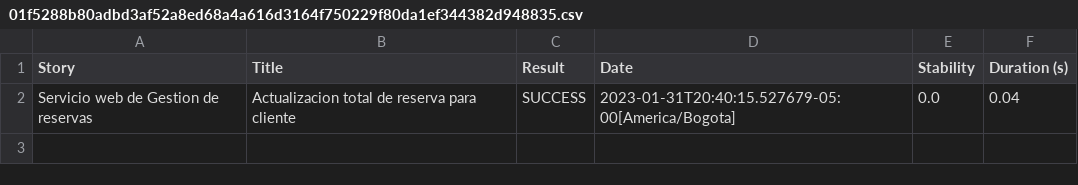
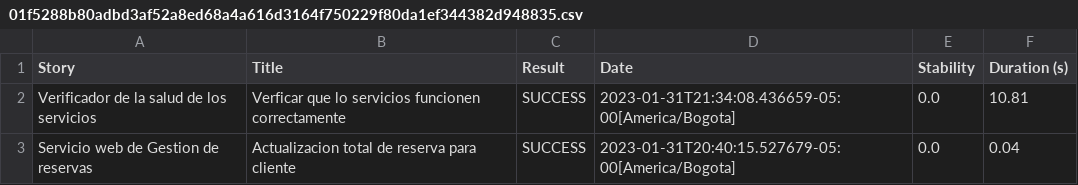
Before and after one commit to ChallengesQAAutomation/auto-api-testing-booker, a CSV file: target/site/serenity/01f5288b80adbd3af52a8ed68a4a616d3164f750229f80da1ef344382d948835.csv, drawn as a sheet; the diff names each change by its address in the sheet, - before the commit and + after, or states it on an @@ line.

```diff
--- a/target/site/serenity/01f5288b80adbd3af52a8ed68a4a616d3164f750229f80da1ef344382d948835.csv
+++ b/target/site/serenity/01f5288b80adbd3af52a8ed68a4a616d3164f750229f80da1ef344382d948835.csv
+row 2: Verificador de la salud de los servicios | Verficar que lo servicios funcionen correctamente | SUCCESS | 2023-01-31T21:34:08.436659-05:00[America/Bogota] | 0.0 | 10.81
```
Also changed, not shown: target/site/serenity/78936b08bc49df18fcc9ef289ab0b1e9b78d42b5c30f9b36b092a6fb194a71bb.csv, target/site/serenity/9a8b68806f7cc062a2ef9ce54d3fb79f4a6dcbeae1f6e89e6f12c502d38be1cc.csv, 41 other files.
